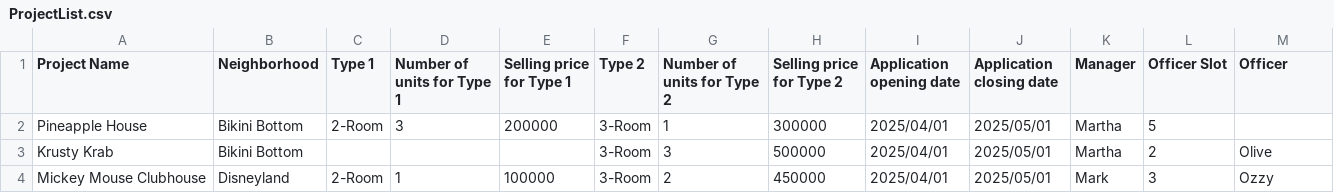
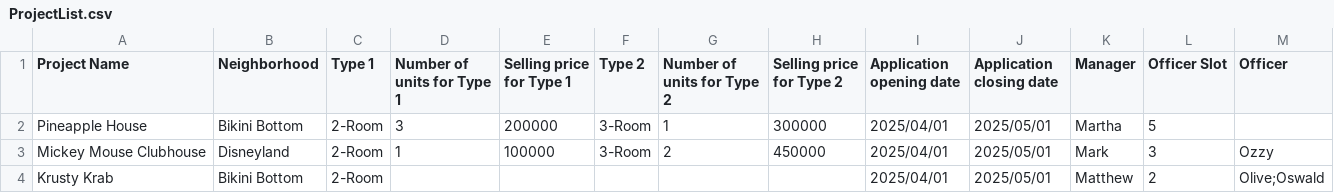
Before and after one commit to JamesHackerMP/SC2002-Group-Project, a CSV file: bin/data/ProjectList.csv, drawn as a sheet; removed rows and columns are numbered as before the commit, all else as after; the diff names each change by its address in the sheet, - before the commit and + after, or states it on an @@ line.

Commit message:
manager edit function complete

```diff
--- a/bin/data/ProjectList.csv
+++ b/bin/data/ProjectList.csv
-row 3: Krusty Krab | Bikini Bottom |  |  |  | 3-Room | 3 | 500000 | 2025/04/01 | 2025/05/01 | Martha | 2 | Olive
+row 4: Krusty Krab | Bikini Bottom | 2-Room |  |  |  |  |  | 2025/04/01 | 2025/05/01 | Matthew | 2 | Olive;Oswald
```
Also changed, not shown: src/data/ProjectList.csv, 8 other files.
